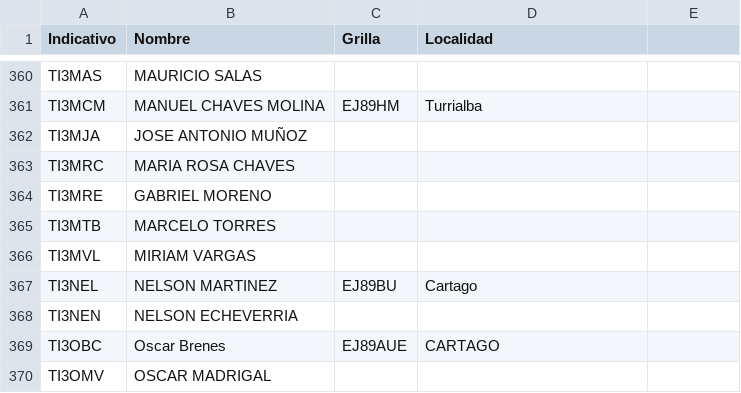
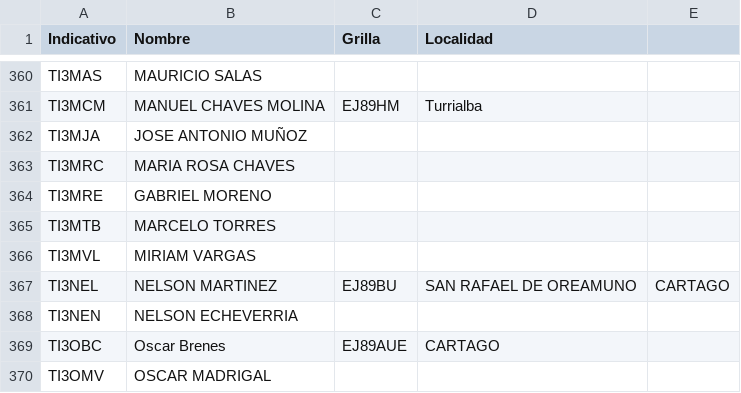
Before and after one commit to ti3wti/revista-matutina, a CSV file: data/radioaficionados.csv, drawn as a sheet; only a part is shown, gaps mark what is left out.

Commit message:
Actualiza grilla/localidad TI3NEL

```diff
--- a/data/radioaficionados.csv
+++ b/data/radioaficionados.csv
@@ -366,3 +366,3 @@ TI3MTB,MARCELO TORRES,,
 TI3MVL,MIRIAM VARGAS,,
-TI3NEL,NELSON MARTINEZ ,EJ89BU,Cartago
+TI3NEL,NELSON MARTINEZ,EJ89BU,SAN RAFAEL DE OREAMUNO, CARTAGO
 TI3NEN,NELSON ECHEVERRIA,,
```
